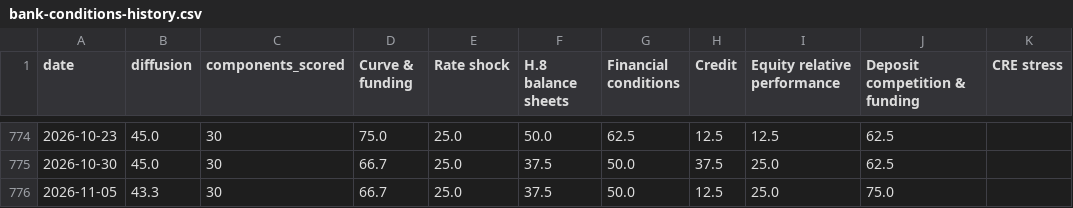
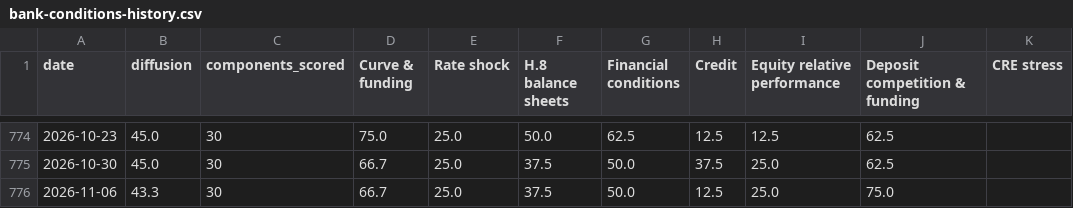
Before and after one commit to ehines12/research-hub, a CSV file: data/bank-conditions-history.csv, drawn as a sheet; only a part is shown, gaps mark what is left out.

```diff
--- a/data/bank-conditions-history.csv
+++ b/data/bank-conditions-history.csv
@@ -775,2 +775,2 @@ date,diffusion,components_scored,"Curve & funding","Rate shock","H.8 balance she
 2026-10-30,45.0,30,66.7,25.0,37.5,50.0,37.5,25.0,62.5,
-2026-11-05,43.3,30,66.7,25.0,37.5,50.0,12.5,25.0,75.0,
+2026-11-06,43.3,30,66.7,25.0,37.5,50.0,12.5,25.0,75.0,
```
Also changed, not shown: 11 other files.
